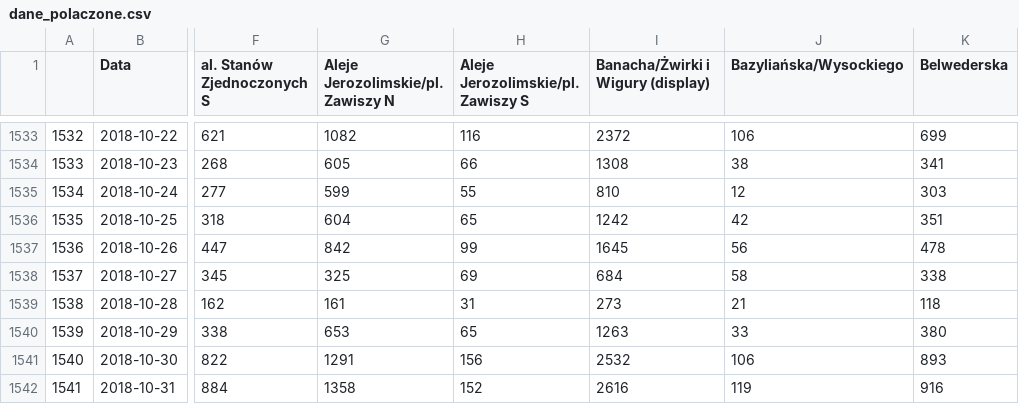
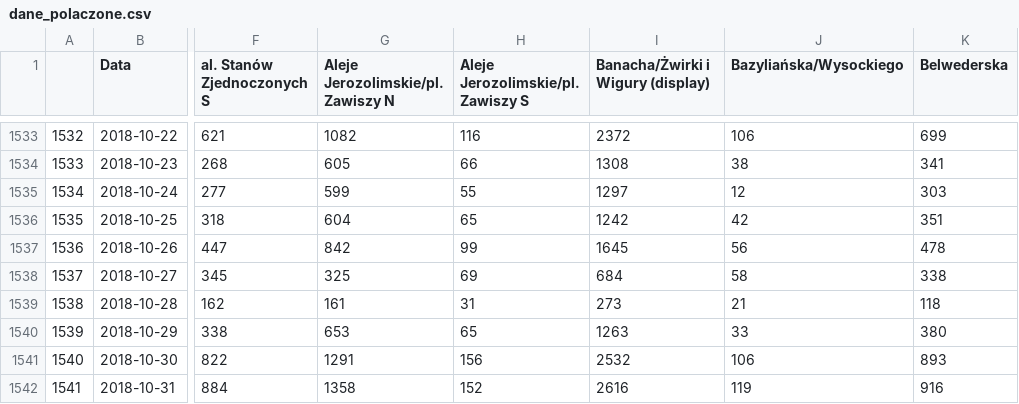
Before and after one commit to pawlowska/shiny-server, a CSV file: rowery/dane/Warszawa/dane_polaczone.csv, drawn as a sheet; only a part is shown, gaps mark what is left out; the diff names each change by its address in the sheet, - before the commit and + after, or states it on an @@ line.

```diff
--- a/rowery/dane/Warszawa/dane_polaczone.csv
+++ b/rowery/dane/Warszawa/dane_polaczone.csv
-I1535: 810
+I1535: 1297
```
Also changed, not shown: 3 other files.
